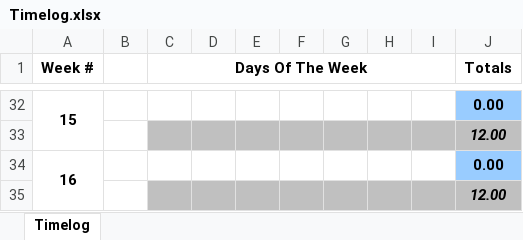
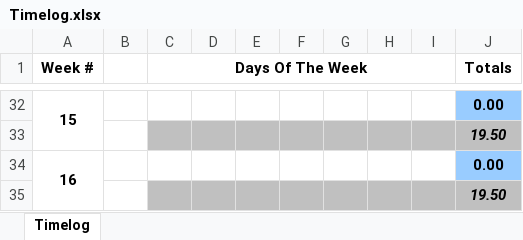
Before and after one commit to TourneyMan/Modula-2-Compiler, an Excel workbook: Timelog.xlsx, sheet Timelog, drawn as a sheet; only a part is shown, gaps mark what is left out; values as stored, in another font and other column widths than the file's, no borders; the diff covers the shown part only; the diff names each change by its address in the sheet, - before the commit and + after, or states it on an @@ line.

Commit message:
Version 2.1
Updated Timelog

```diff
--- a/Timelog.xlsx (sheet Timelog)
+++ b/Timelog.xlsx (sheet Timelog)
-J33 (Totals): 12.00
+J33 (Totals): 19.50
-J35 (Totals): 12.00
+J35 (Totals): 19.50
```
Also changed, not shown: 16 edited cells elsewhere in this sheet.
